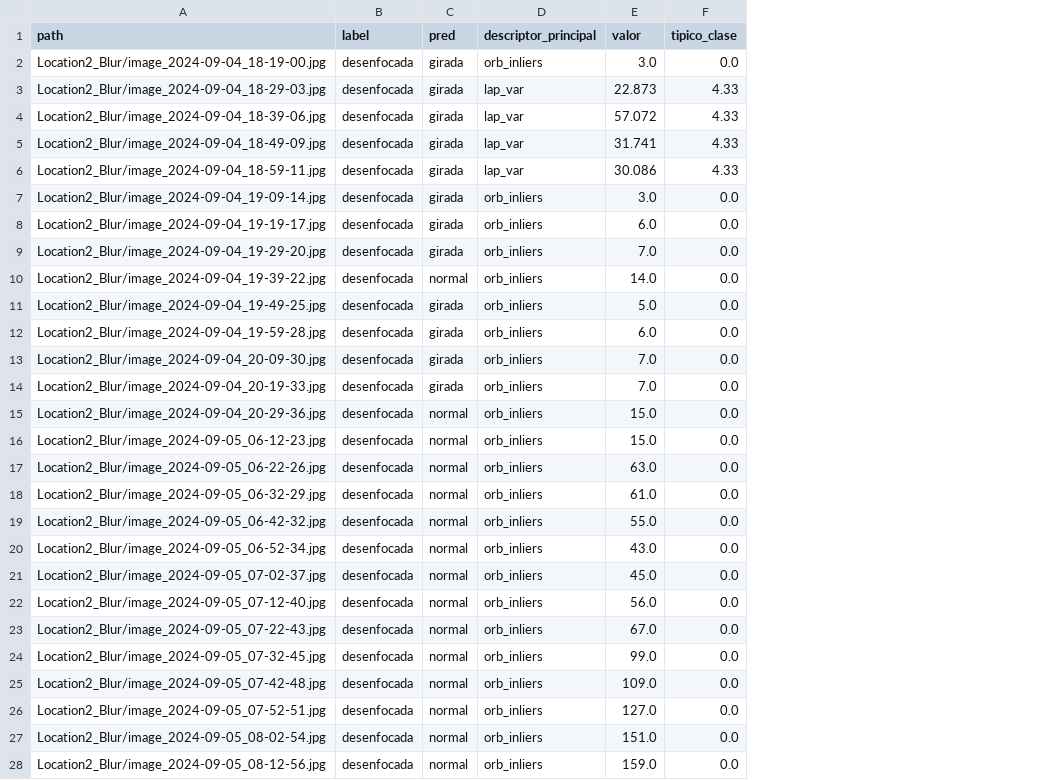
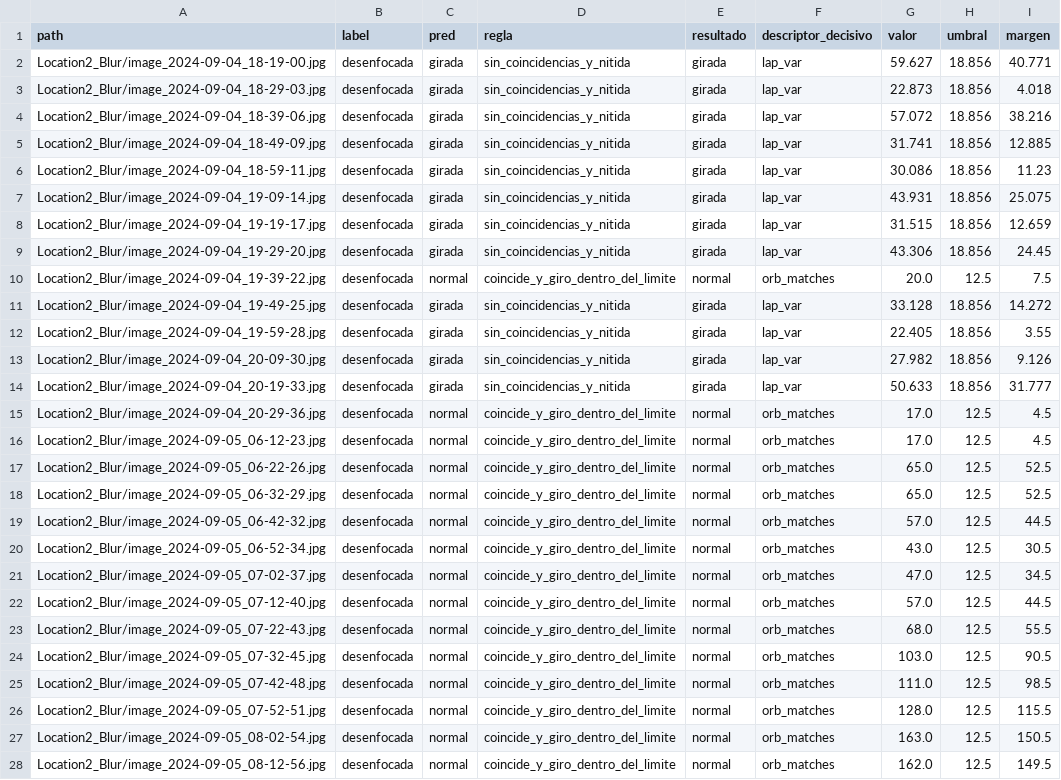
Before and after one commit to lyc4nthrope/deteccion-sabotaje-camaras, a CSV file: results/clasico/errores_camara_no_vista.csv, drawn as a sheet; only a part is shown; removed rows and columns are numbered as before the commit, all else as after; the diff covers the shown part only; the diff names each change by its address in the sheet, - before the commit and + after, or states it on an @@ line.

Commit message:
fix(clasico): explain errors by the tree rule that decided them (T44)

```diff
--- a/results/clasico/errores_camara_no_vista.csv
+++ b/results/clasico/errores_camara_no_vista.csv
-column D (descriptor_principal), rows 2-28: orb_inliers | lap_var | lap_var | lap_var | lap_var | orb_inliers | orb_inliers | orb_inliers | orb_inliers | orb_inliers | orb_inliers | orb_inliers | orb_inliers | orb_inliers | orb_inliers | orb_inliers | orb_inliers | orb_inliers | orb_inliers | orb_inliers | orb_inliers | orb_inliers | orb_inliers | orb_inliers | orb_inliers | orb_inliers | orb_inliers
+column D (regla), rows 2-28: sin_coincidencias_y_nitida | sin_coincidencias_y_nitida | sin_coincidencias_y_nitida | sin_coincidencias_y_nitida | sin_coincidencias_y_nitida | sin_coincidencias_y_nitida | sin_coincidencias_y_nitida | sin_coincidencias_y_nitida | coincide_y_giro_dentro_del_limite | sin_coincidencias_y_nitida | sin_coincidencias_y_nitida | sin_coincidencias_y_nitida | sin_coincidencias_y_nitida | coincide_y_giro_dentro_del_limite | coincide_y_giro_dentro_del_limite | coincide_y_giro_dentro_del_limite | coincide_y_giro_dentro_del_limite | coincide_y_giro_dentro_del_limite | coincide_y_giro_dentro_del_limite | coincide_y_giro_dentro_del_limite | coincide_y_giro_dentro_del_limite | coincide_y_giro_dentro_del_limite | coincide_y_giro_dentro_del_limite | coincide_y_giro_dentro_del_limite | coincide_y_giro_dentro_del_limite | coincide_y_giro_dentro_del_limite | coincide_y_giro_dentro_del_limite
+column E (resultado), rows 2-28: girada | girada | girada | girada | girada | girada | girada | girada | normal | girada | girada | girada | girada | normal | normal | normal | normal | normal | normal | normal | normal | normal | normal | normal | normal | normal | normal
+column F (descriptor_decisivo), rows 2-28: lap_var | lap_var | lap_var | lap_var | lap_var | lap_var | lap_var | lap_var | orb_matches | lap_var | lap_var | lap_var | lap_var | orb_matches | orb_matches | orb_matches | orb_matches | orb_matches | orb_matches | orb_matches | orb_matches | orb_matches | orb_matches | orb_matches | orb_matches | orb_matches | orb_matches
-column F (tipico_clase), rows 2-28: 0.0 | 4.33 | 4.33 | 4.33 | 4.33 | 0.0 | 0.0 | 0.0 | 0.0 | 0.0 | 0.0 | 0.0 | 0.0 | 0.0 | 0.0 | 0.0 | 0.0 | 0.0 | 0.0 | 0.0 | 0.0 | 0.0 | 0.0 | 0.0 | 0.0 | 0.0 | 0.0
+column H (umbral), rows 2-28: 18.856 | 18.856 | 18.856 | 18.856 | 18.856 | 18.856 | 18.856 | 18.856 | 12.5 | 18.856 | 18.856 | 18.856 | 18.856 | 12.5 | 12.5 | 12.5 | 12.5 | 12.5 | 12.5 | 12.5 | 12.5 | 12.5 | 12.5 | 12.5 | 12.5 | 12.5 | 12.5
+column I (margen), rows 2-28: 40.771 | 4.018 | 38.216 | 12.885 | 11.23 | 25.075 | 12.659 | 24.45 | 7.5 | 14.272 | 3.55 | 9.126 | 31.777 | 4.5 | 4.5 | 52.5 | 52.5 | 44.5 | 30.5 | 34.5 | 44.5 | 55.5 | 90.5 | 98.5 | 115.5 | 150.5 | 149.5
-G2 (valor): 3.0
+G2 (valor): 59.627
-G7 (valor): 3.0
+G7 (valor): 43.931
-G8 (valor): 6.0
+G8 (valor): 31.515
-G9 (valor): 7.0
+G9 (valor): 43.306
-G10 (valor): 14.0
+G10 (valor): 20.0
-G11 (valor): 5.0
+G11 (valor): 33.128
-G12 (valor): 6.0
+G12 (valor): 22.405
-G13 (valor): 7.0
+G13 (valor): 27.982
-G14 (valor): 7.0
+G14 (valor): 50.633
-G15:G16 (valor): 15.0
+G15:G16 (valor): 17.0
-G17 (valor): 63.0
+G17 (valor): 65.0
-G18 (valor): 61.0
+G18 (valor): 65.0
-G19 (valor): 55.0
+G19 (valor): 57.0
-G21 (valor): 45.0
+G21 (valor): 47.0
-G22 (valor): 56.0
+G22 (valor): 57.0
-G23 (valor): 67.0
+G23 (valor): 68.0
-G24 (valor): 99.0
+G24 (valor): 103.0
-G25 (valor): 109.0
+G25 (valor): 111.0
-G26 (valor): 127.0
+G26 (valor): 128.0
-G27 (valor): 151.0
+G27 (valor): 163.0
-G28 (valor): 159.0
+G28 (valor): 162.0
```
Also changed, not shown: 35 edited cells elsewhere in this file, results/clasico/errores_resumen_camara_no_vista.csv, results/clasico/errores_test.csv, 4 other files.
